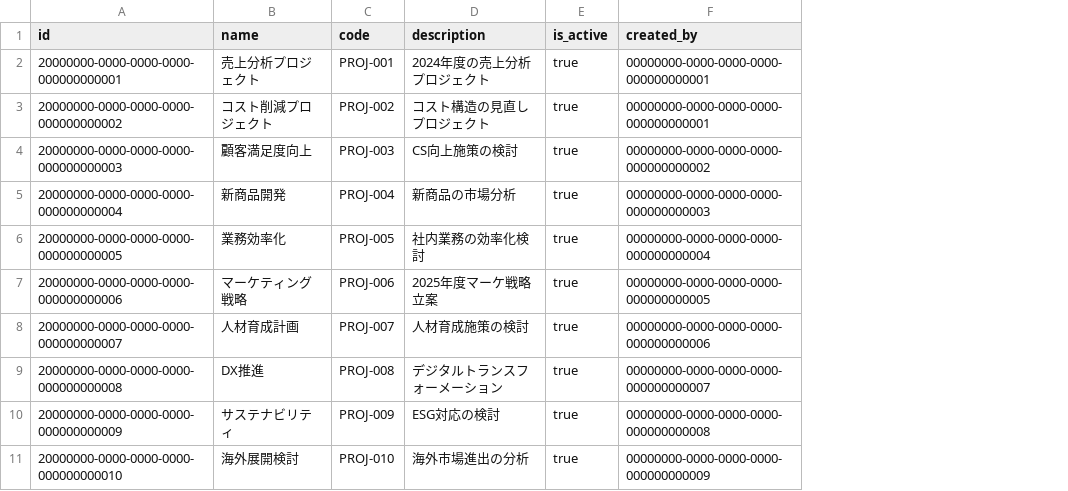
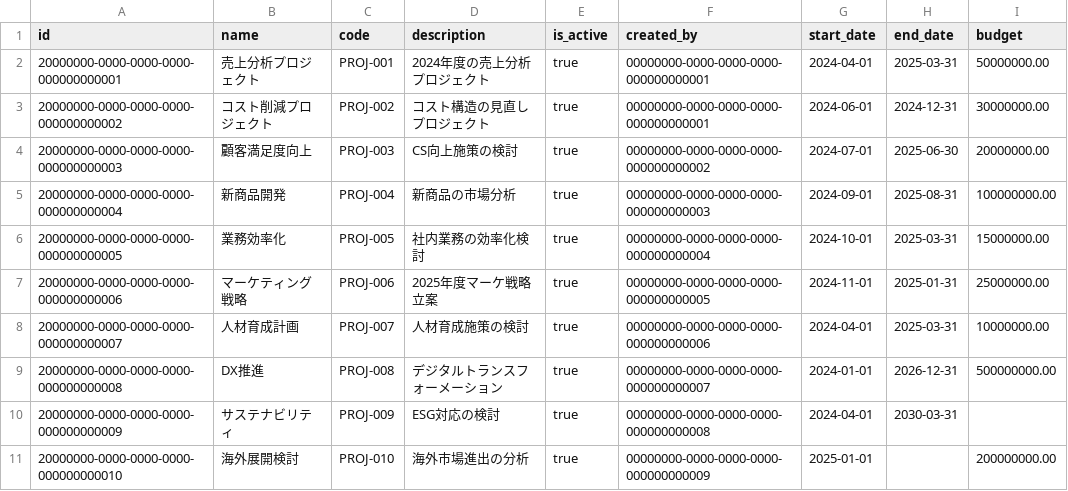
Before and after one commit to nomura-koshiro/genai-app-docs, a CSV file: src/app/seeds/data/transaction/project.csv, drawn as a sheet; the diff names each change by its address in the sheet, - before the commit and + after, or states it on an @@ line.

```diff
--- a/src/app/seeds/data/transaction/project.csv
+++ b/src/app/seeds/data/transaction/project.csv
+column G (start_date), rows 2-11: 2024-04-01 | 2024-06-01 | 2024-07-01 | 2024-09-01 | 2024-10-01 | 2024-11-01 | 2024-04-01 | 2024-01-01 | 2024-04-01 | 2025-01-01
+column H (end_date), rows 2-10: 2025-03-31 | 2024-12-31 | 2025-06-30 | 2025-08-31 | 2025-03-31 | 2025-01-31 | 2025-03-31 | 2026-12-31 | 2030-03-31
+column I (budget), rows 2-11: 50000000.00 | 30000000.00 | 20000000.00 | 100000000.00 | 15000000.00 | 25000000.00 | 10000000.00 | 500000000.00 |  | 200000000.00
```
Also changed, not shown: src/app/seeds/data/transaction/analysis_session.csv, src/app/seeds/data/transaction/project_member.csv, 1 other file.
